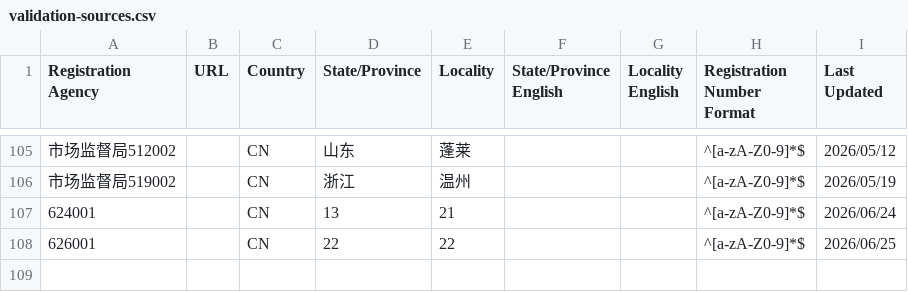
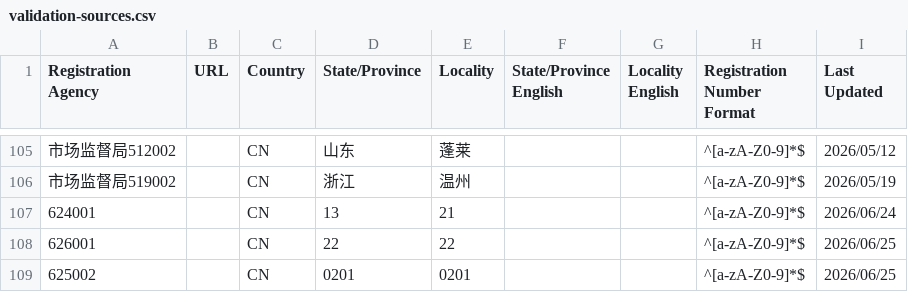
Before and after one commit to PalosChen/validation_data, a CSV file: validation-sources.csv, drawn as a sheet; only a part is shown, gaps mark what is left out; the diff names each change by its address in the sheet, - before the commit and + after, or states it on an @@ line.

Commit message:
Update registration agency: 625002

```diff
--- a/validation-sources.csv
+++ b/validation-sources.csv
+row 109: 625002 |  | CN | 0201 | 0201 |  |  | ^[a-zA-Z0-9]*$ | 2026/06/25
```
Also changed, not shown: 1 other file.
